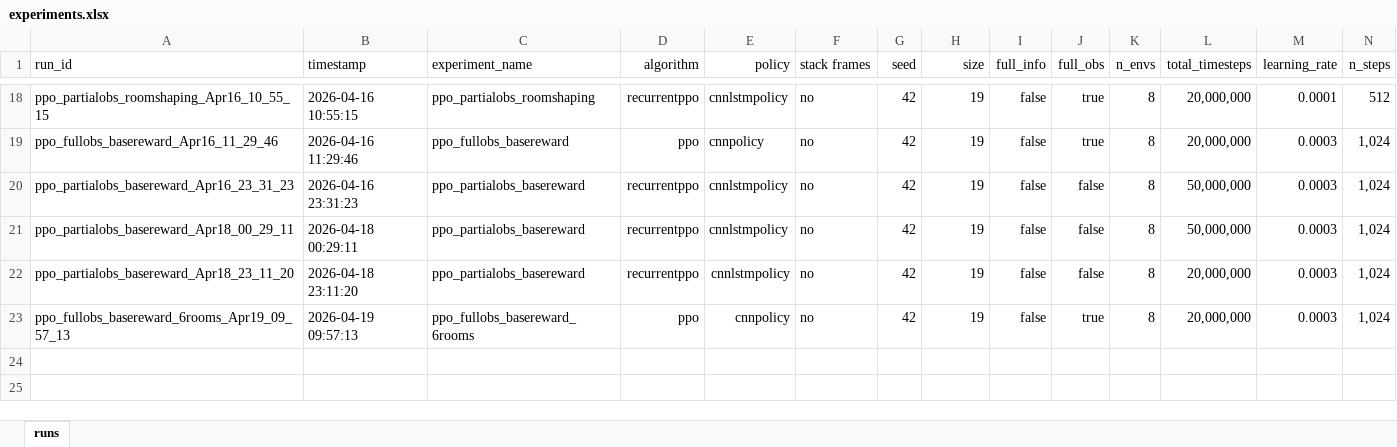
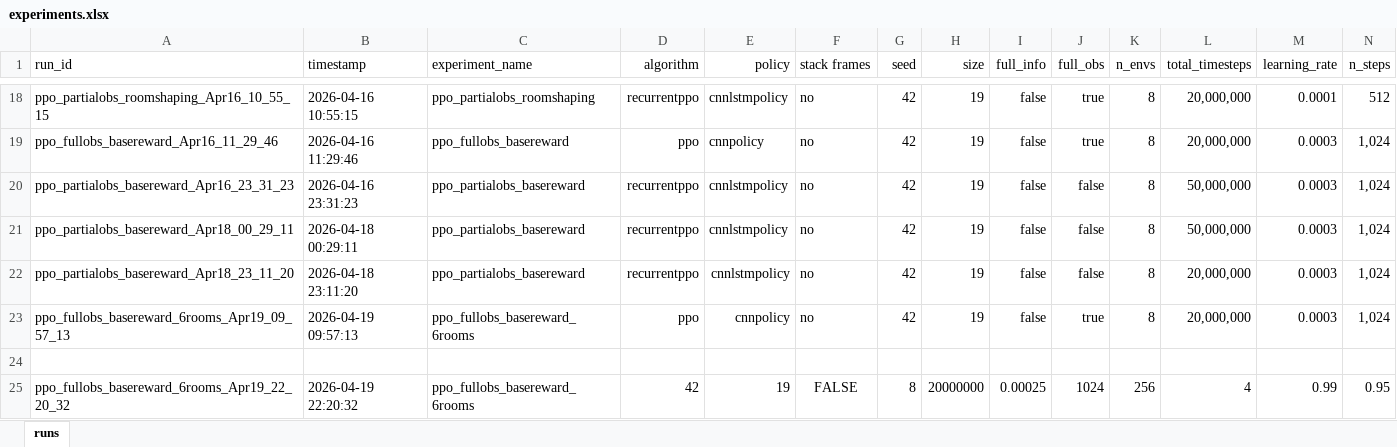
Before and after one commit to victoriagaarcia/MiniGrid_Locked4RoomEnv, an Excel workbook: runs/experiments.xlsx, sheet runs, drawn as a sheet; only a part is shown, gaps mark what is left out; values as stored, in another font and other column widths than the file's, no borders; rows hold the shown columns only; the diff names each change by its address in the sheet, - before the commit and + after, or states it on an @@ line.

Commit message:
6 rooms partial obs + experiments

```diff
--- a/runs/experiments.xlsx (sheet runs)
+++ b/runs/experiments.xlsx (sheet runs)
+row 24: (empty)
+row 25: ppo_fullobs_basereward_6rooms_Apr19_22_20_32 | 2026-04-19 22:20:32 | ppo_fullobs_basereward_6rooms | 42 | 19 | FALSE | 8 | 20000000 | 0.00025 | 1024 | 256 | 4 | 0.99 | 0.95
```
Also changed, not shown: 3 other files.
